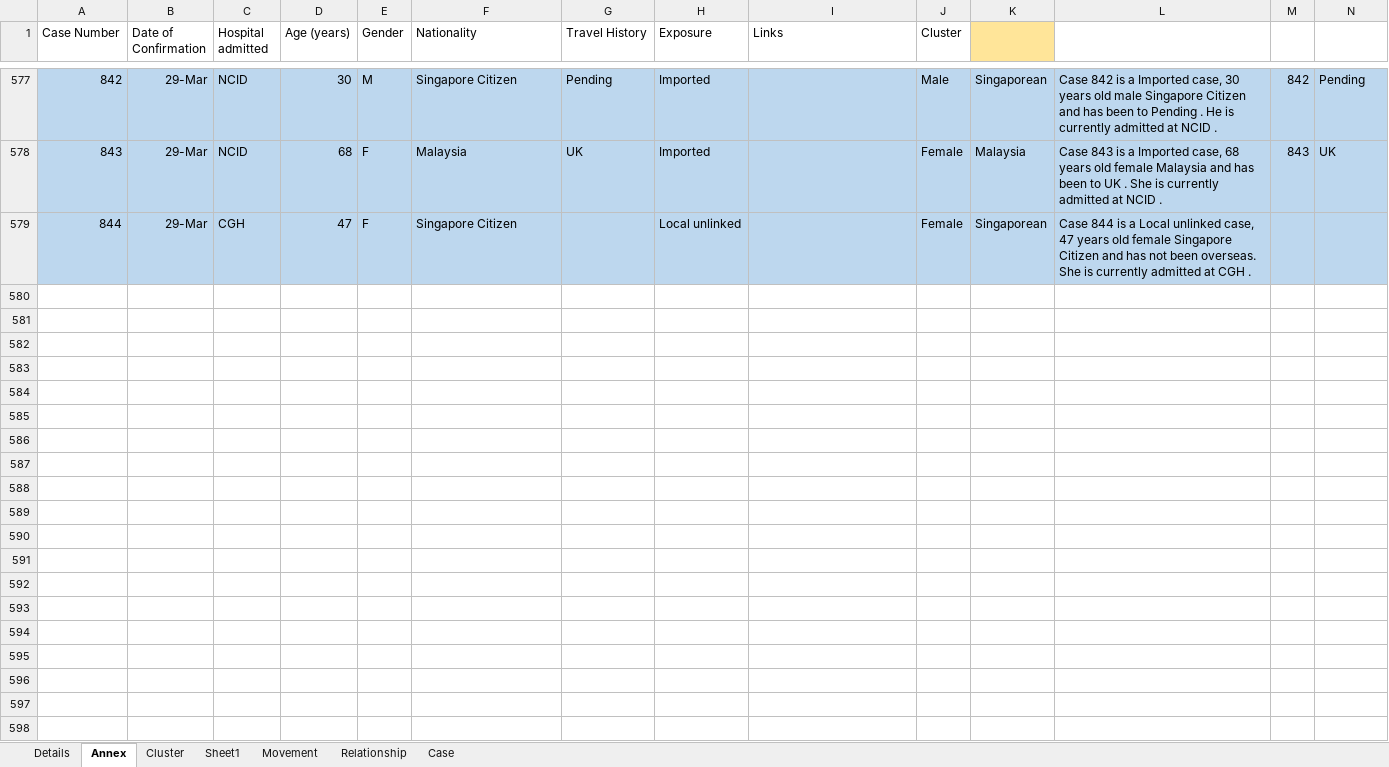
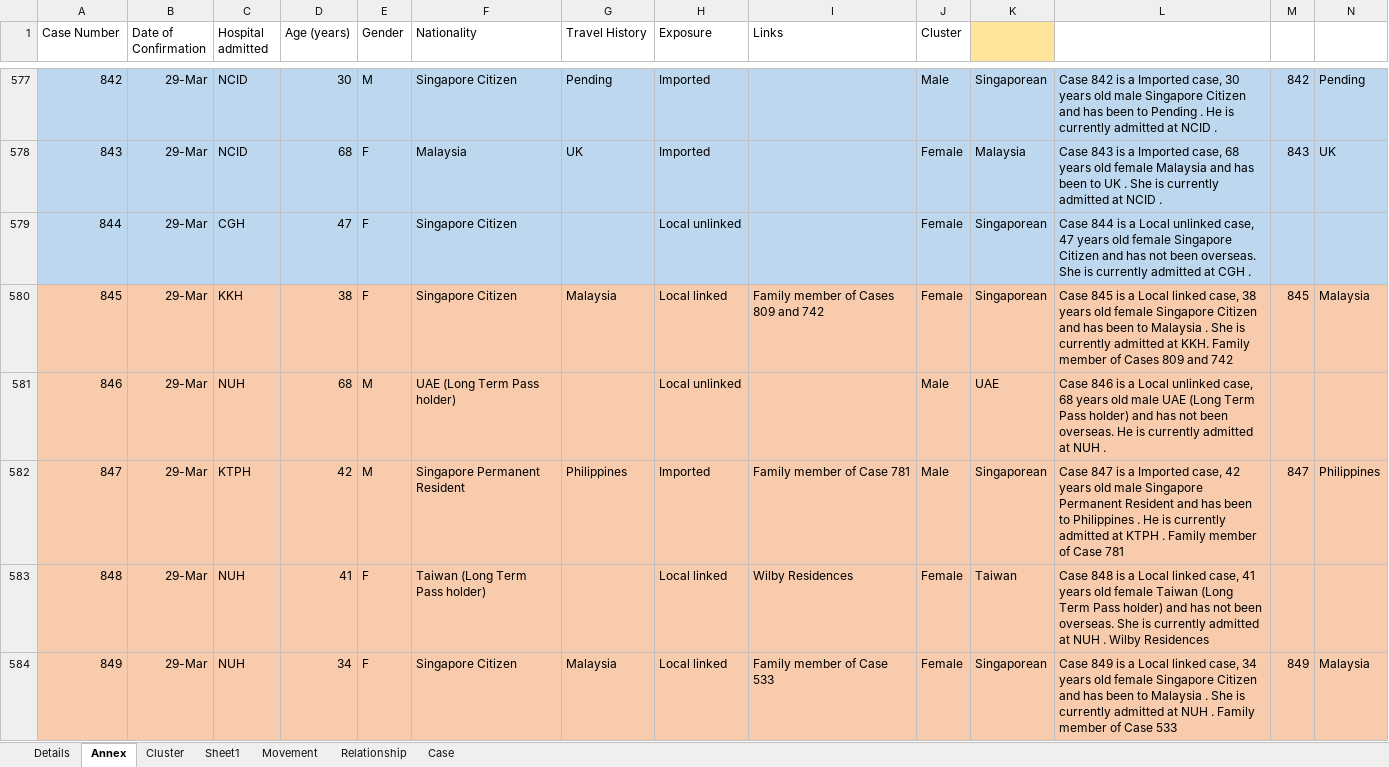
Before and after one commit to tanpuany/covid-19-singapore, an Excel workbook: COVID-19.xlsm, sheet Annex, drawn as a sheet; only a part is shown, gaps mark what is left out; values as stored, in another font and other column widths than the file's, no borders; rows hold the shown columns only; the diff covers the shown part only; the diff names each change by its address in the sheet, - before the commit and + after, or states it on an @@ line.

```diff
--- a/COVID-19.xlsm (sheet Annex)
+++ b/COVID-19.xlsm (sheet Annex)
+row 580: 845 | 29-Mar | KKH | 38 | F | Singapore Citizen | Malaysia | Local linked | Family member of Cases 809 and 742 | Female | Singaporean | Case 845 is a Local linked case, 38 years old female Singapore Citizen and has been to Malaysia . She is currently admitted at KKH. Family member of Cases 809 and 742 | 845 | Malaysia
+row 581: 846 | 29-Mar | NUH | 68 | M | UAE (Long Term Pass holder) |  | Local unlinked |  | Male | UAE | Case 846 is a Local unlinked case, 68 years old male UAE (Long Term Pass holder) and has not been overseas. He is currently admitted at NUH .
+row 582: 847 | 29-Mar | KTPH | 42 | M | Singapore Permanent Resident | Philippines | Imported | Family member of Case 781 | Male | Singaporean | Case 847 is a Imported case, 42 years old male Singapore Permanent Resident and has been to Philippines . He is currently admitted at KTPH . Family member of Case 781 | 847 | Philippines
+row 583: 848 | 29-Mar | NUH | 41 | F | Taiwan (Long Term Pass holder) |  | Local linked | Wilby Residences | Female | Taiwan | Case 848 is a Local linked case, 41 years old female Taiwan (Long Term Pass holder) and has not been overseas. She is currently admitted at NUH . Wilby Residences
+row 584: 849 | 29-Mar | NUH | 34 | F | Singapore Citizen | Malaysia | Local linked | Family member of Case 533 | Female | Singaporean | Case 849 is a Local linked case, 34 years old female Singapore Citizen and has been to Malaysia . She is currently admitted at NUH . Family member of Case 533 | 849 | Malaysia
```
Also changed, not shown: 30 added rows elsewhere in this sheet, sheet Details, sheet Cluster, sheet Movement, sheet Relationship, sheet Case, 5 other files.
